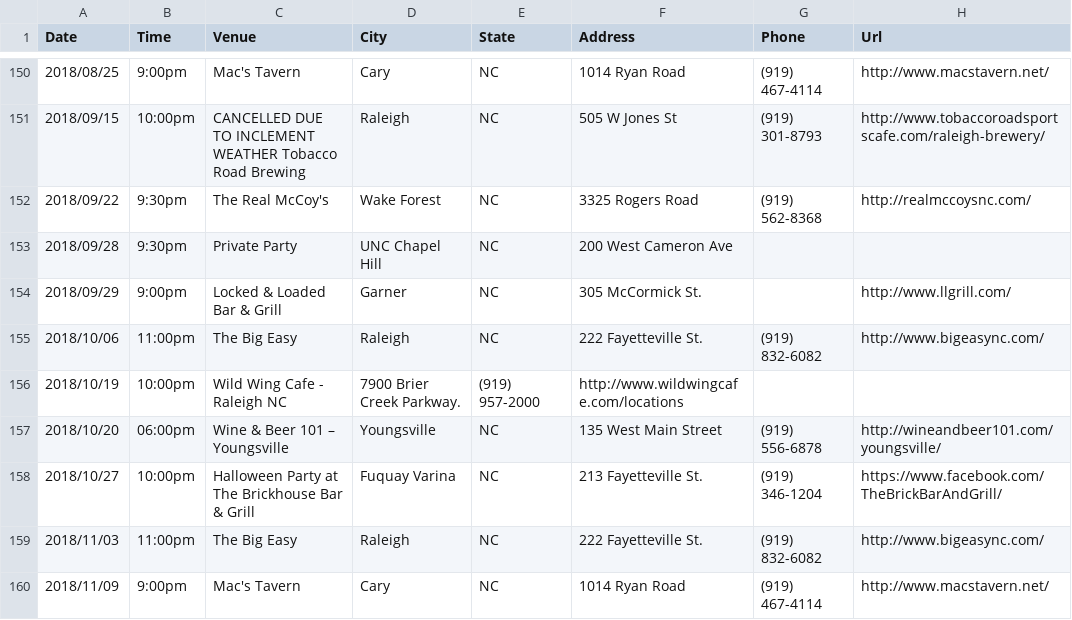
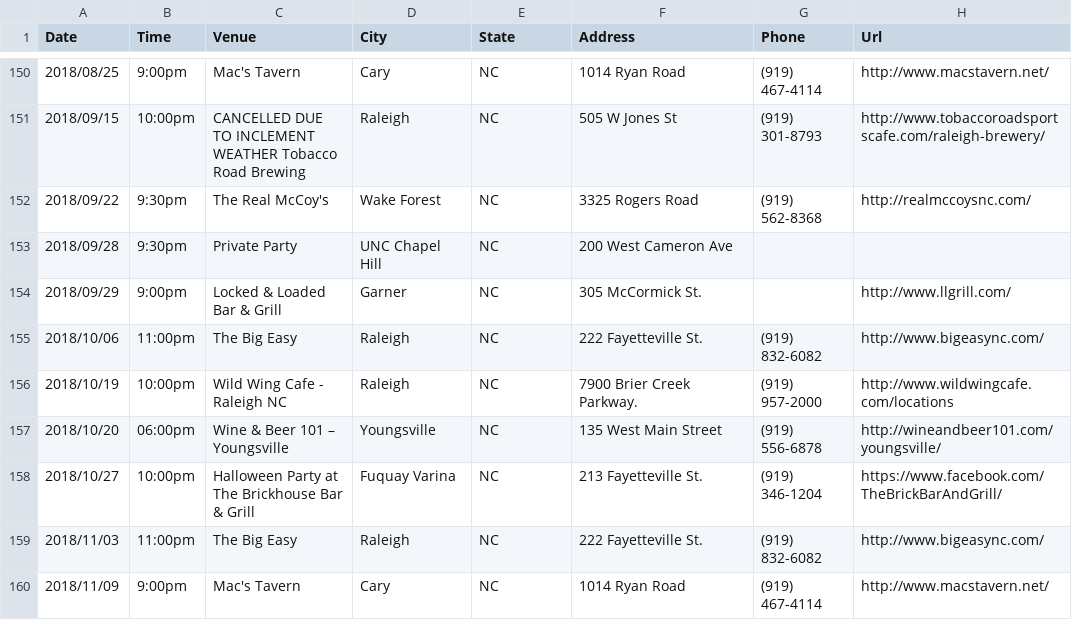
Before and after one commit to redlinenc/redlinenc, a CSV file: _data/shows.csv, drawn as a sheet; only a part is shown, gaps mark what is left out.

Commit message:
Update shows.csv

```diff
--- a/_data/shows.csv
+++ b/_data/shows.csv
@@ -155,3 +155,3 @@ Date,Time,Venue,City,State,Address,Phone,Url
 2018/10/06,11:00pm,The Big Easy,Raleigh, NC,222 Fayetteville St.,(919) 832-6082,http://www.bigeasync.com/
-2018/10/19,10:00pm, Wild Wing Cafe - Raleigh NC,7900 Brier Creek Parkway.,(919) 957-2000,http://www.wildwingcafe.com/locations
+2018/10/19,10:00pm, Wild Wing Cafe - Raleigh NC,Raleigh, NC, 7900 Brier Creek Parkway.,(919) 957-2000,http://www.wildwingcafe.com/locations
 2018/10/20,06:00pm,Wine & Beer 101 – Youngsville,Youngsville, NC,135 West Main Street,(919) 556-6878,http://wineandbeer101.com/youngsville/
```
